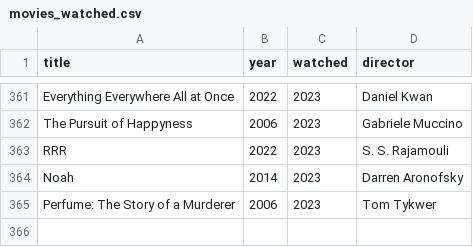
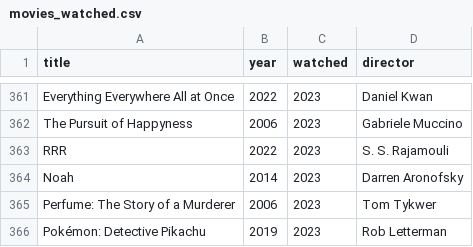
Before and after one commit to andredarcie/my-life-data, a CSV file: data/movies/movies_watched.csv, drawn as a sheet; only a part is shown, gaps mark what is left out; the diff names each change by its address in the sheet, - before the commit and + after, or states it on an @@ line.

Commit message:
Update movies_watched.csv

```diff
--- a/data/movies/movies_watched.csv
+++ b/data/movies/movies_watched.csv
+row 366: Pokémon: Detective Pikachu | 2019 | 2023 | Rob Letterman
```
